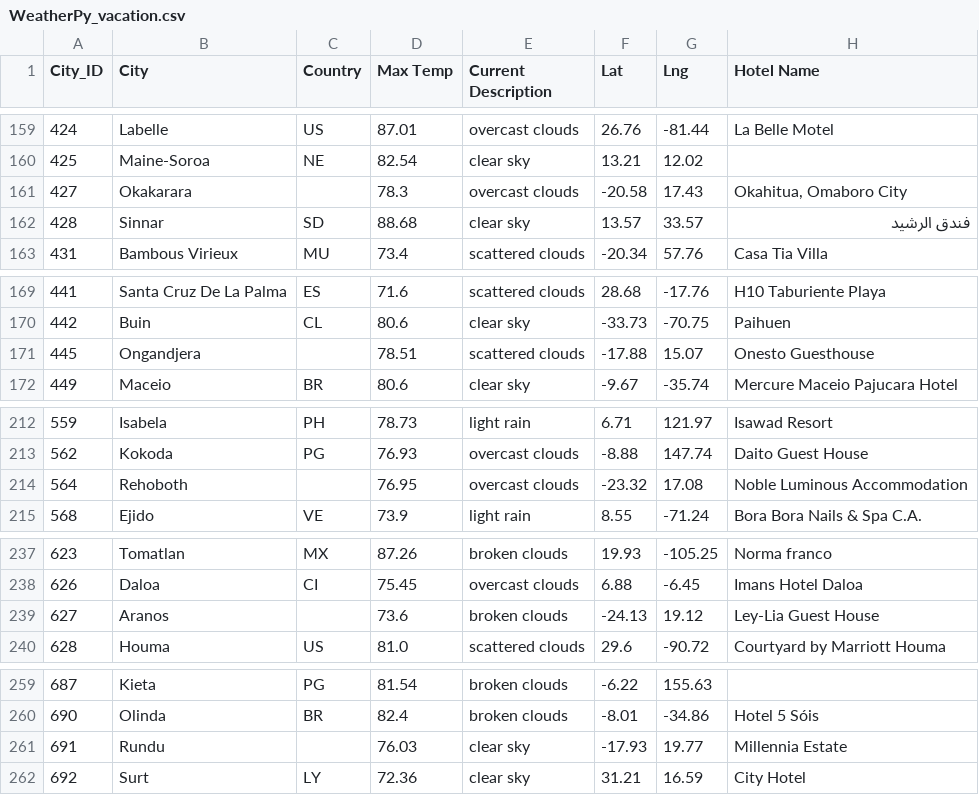
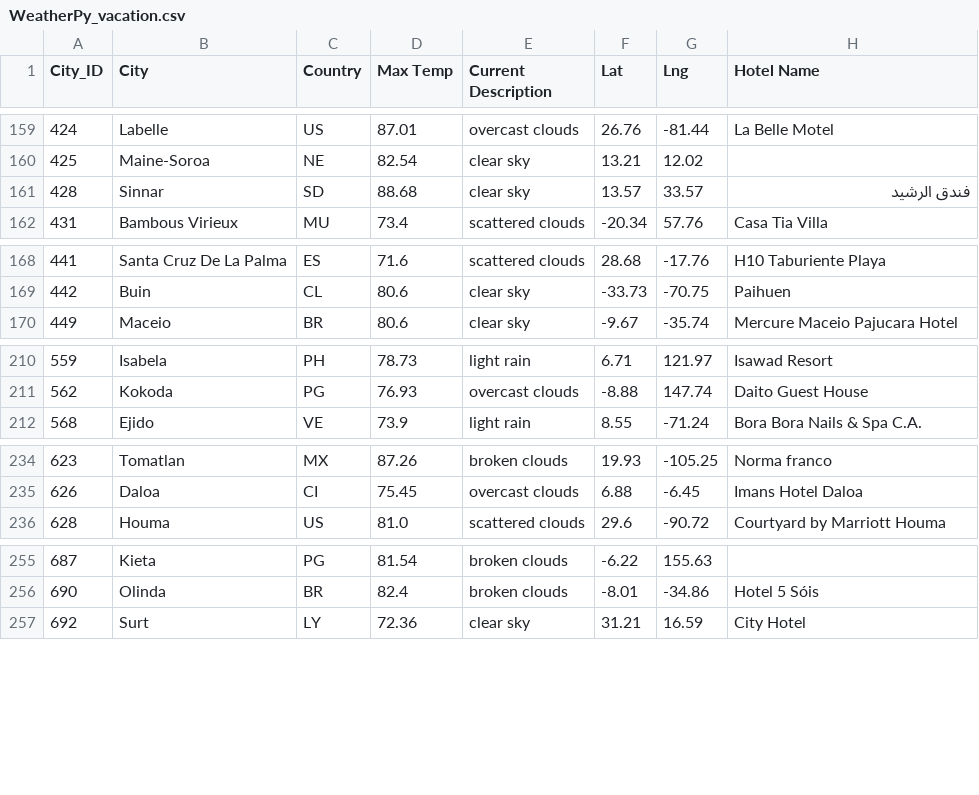
Before and after one commit to jsaltmd/World_Weather_Analysis, a CSV file: Vacation_Search/WeatherPy_vacation.csv, drawn as a sheet; only a part is shown, gaps mark what is left out.

```diff
--- a/Vacation_Search/WeatherPy_vacation.csv
+++ b/Vacation_Search/WeatherPy_vacation.csv
@@ -160,3 +160,2 @@ City_ID,City,Country,Max Temp,Current Description,Lat,Lng,Hotel Name
 425,Maine-Soroa,NE,82.54,clear sky,13.21,12.02,
-427,Okakarara,,78.3,overcast clouds,-20.58,17.43,"Okahitua, Omaboro City"
 428,Sinnar,SD,88.68,clear sky,13.57,33.57,فندق الرشيد
@@ -170,3 +169,2 @@ City_ID,City,Country,Max Temp,Current Description,Lat,Lng,Hotel Name
 442,Buin,CL,80.6,clear sky,-33.73,-70.75,Paihuen
-445,Ongandjera,,78.51,scattered clouds,-17.88,15.07,Onesto Guesthouse
 449,Maceio,BR,80.6,clear sky,-9.67,-35.74,Mercure Maceio Pajucara Hotel
@@ -213,3 +211,2 @@ City_ID,City,Country,Max Temp,Current Description,Lat,Lng,Hotel Name
 562,Kokoda,PG,76.93,overcast clouds,-8.88,147.74,Daito Guest House
-564,Rehoboth,,76.95,overcast clouds,-23.32,17.08,Noble Luminous Accommodation
 568,Ejido,VE,73.9,light rain,8.55,-71.24,Bora Bora Nails & Spa C.A.
@@ -238,3 +235,2 @@ City_ID,City,Country,Max Temp,Current Description,Lat,Lng,Hotel Name
 626,Daloa,CI,75.45,overcast clouds,6.88,-6.45,Imans Hotel Daloa
-627,Aranos,,73.6,broken clouds,-24.13,19.12,Ley-Lia Guest House
 628,Houma,US,81.0,scattered clouds,29.6,-90.72,Courtyard by Marriott Houma
@@ -260,3 +256,2 @@ City_ID,City,Country,Max Temp,Current Description,Lat,Lng,Hotel Name
 690,Olinda,BR,82.4,broken clouds,-8.01,-34.86,Hotel 5 Sóis
-691,Rundu,,76.03,clear sky,-17.93,19.77,Millennia Estate
 692,Surt,LY,72.36,clear sky,31.21,16.59,City Hotel
```
Also changed, not shown: 9 other files.
